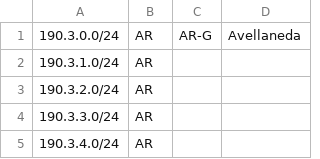
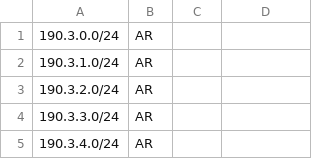
Before and after one commit to cti9744/geofeeds, a CSV file: geofeeds.csv, drawn as a sheet; only a part is shown.

Commit message:
update bot on node for geofeeds #2

```diff
--- a/geofeeds.csv
+++ b/geofeeds.csv
@@ -1,2 +1,2 @@
-190.3.0.0/24,AR,AR-G,Avellaneda,
+190.3.0.0/24,AR,,,
 190.3.1.0/24,AR,,,
```
